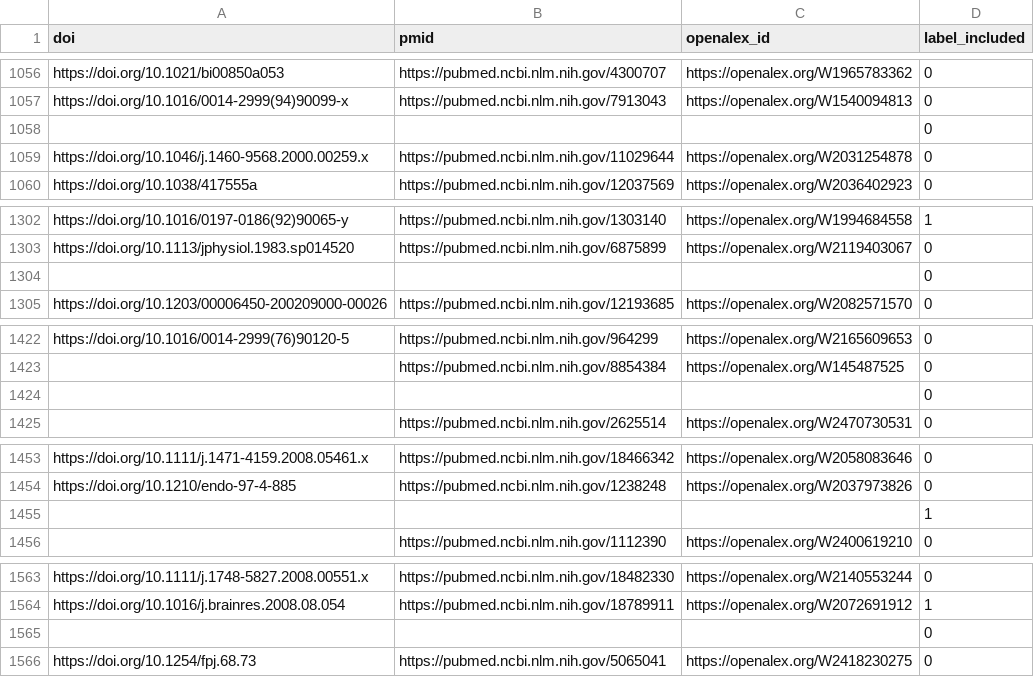
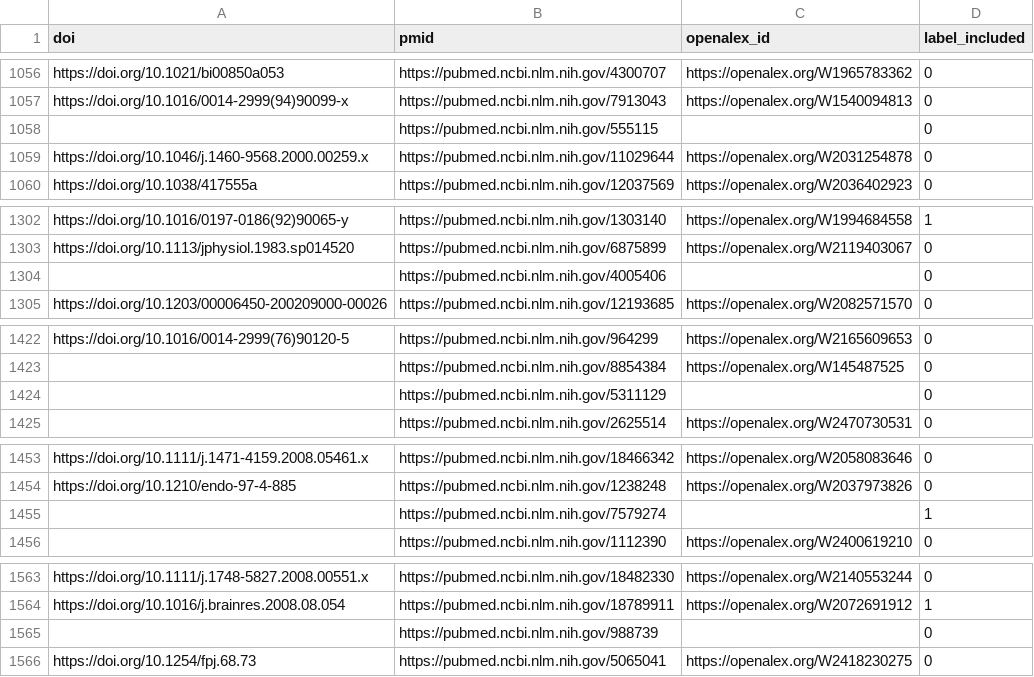
Before and after one commit to asreview/synergy-dataset, a CSV file: datasets/Bannach-Brown_2019/Bannach-Brown_2019_ids.csv, drawn as a sheet; only a part is shown, gaps mark what is left out; the diff covers the shown part only.

```diff
--- a/datasets/Bannach-Brown_2019/Bannach-Brown_2019_ids.csv
+++ b/datasets/Bannach-Brown_2019/Bannach-Brown_2019_ids.csv
@@ -1057,3 +1057,3 @@ https://doi.org/10.1021/bi00850a053,https://pubmed.ncbi.nlm.nih.gov/4300707,http
 https://doi.org/10.1016/0014-2999(94)90099-x,https://pubmed.ncbi.nlm.nih.gov/7913043,https://openalex.org/W1540094813,0
-,,,0
+,https://pubmed.ncbi.nlm.nih.gov/555115,,0
 https://doi.org/10.1046/j.1460-9568.2000.00259.x,https://pubmed.ncbi.nlm.nih.gov/11029644,https://openalex.org/W2031254878,0
@@ -1303,3 +1303,3 @@ https://doi.org/10.1016/0197-0186(92)90065-y,https://pubmed.ncbi.nlm.nih.gov/130
 https://doi.org/10.1113/jphysiol.1983.sp014520,https://pubmed.ncbi.nlm.nih.gov/6875899,https://openalex.org/W2119403067,0
-,,,0
+,https://pubmed.ncbi.nlm.nih.gov/4005406,,0
 https://doi.org/10.1203/00006450-200209000-00026,https://pubmed.ncbi.nlm.nih.gov/12193685,https://openalex.org/W2082571570,0
@@ -1423,3 +1423,3 @@ https://doi.org/10.1016/0014-2999(76)90120-5,https://pubmed.ncbi.nlm.nih.gov/964
 ,https://pubmed.ncbi.nlm.nih.gov/8854384,https://openalex.org/W145487525,0
-,,,0
+,https://pubmed.ncbi.nlm.nih.gov/5311129,,0
 ,https://pubmed.ncbi.nlm.nih.gov/2625514,https://openalex.org/W2470730531,0
@@ -1454,3 +1454,3 @@ https://doi.org/10.1111/j.1471-4159.2008.05461.x,https://pubmed.ncbi.nlm.nih.gov
 https://doi.org/10.1210/endo-97-4-885,https://pubmed.ncbi.nlm.nih.gov/1238248,https://openalex.org/W2037973826,0
-,,,1
+,https://pubmed.ncbi.nlm.nih.gov/7579274,,1
 ,https://pubmed.ncbi.nlm.nih.gov/1112390,https://openalex.org/W2400619210,0
@@ -1564,3 +1564,3 @@ https://doi.org/10.1111/j.1748-5827.2008.00551.x,https://pubmed.ncbi.nlm.nih.gov
 https://doi.org/10.1016/j.brainres.2008.08.054,https://pubmed.ncbi.nlm.nih.gov/18789911,https://openalex.org/W2072691912,1
-,,,0
+,https://pubmed.ncbi.nlm.nih.gov/988739,,0
 https://doi.org/10.1254/fpj.68.73,https://pubmed.ncbi.nlm.nih.gov/5065041,https://openalex.org/W2418230275,0
```
Also changed, not shown: 12 edited cells elsewhere in this file.
